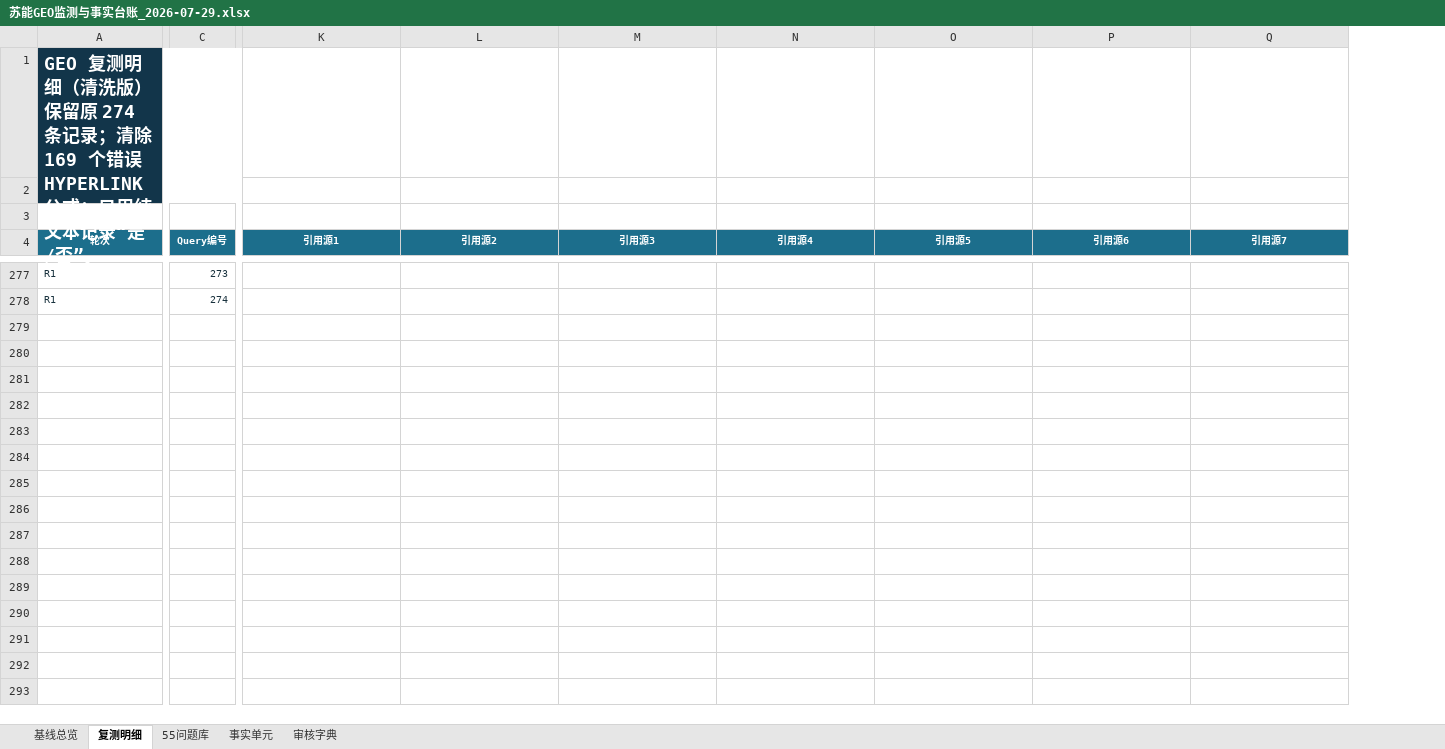
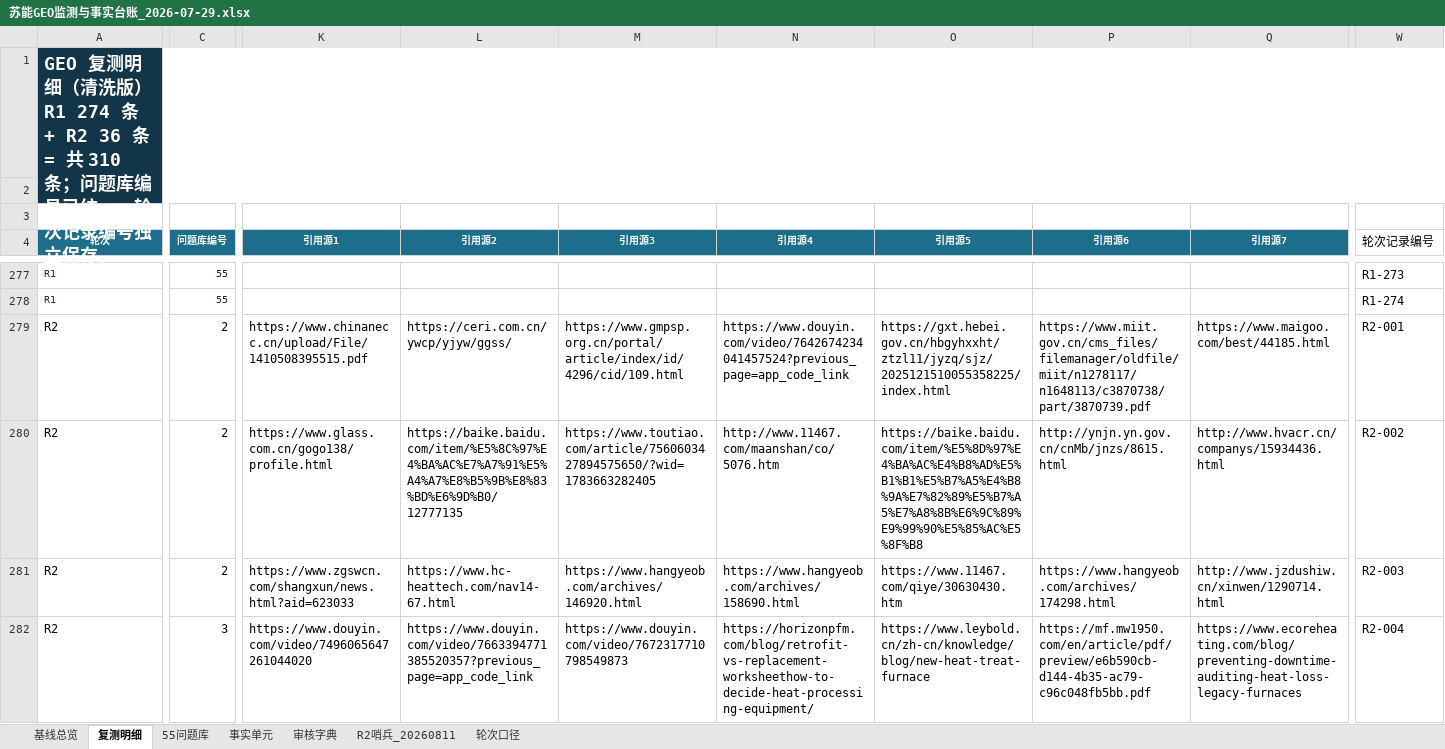
Before and after one commit to qianbo121/suneng-frontend, an Excel workbook: docs/seo-geo/苏能GEO监测与事实台账_2026-07-29.xlsx, sheet 复测明细, drawn as a sheet; only a part is shown, gaps mark what is left out; values as stored, in another font and other column widths than the file's, no borders; table styles not drawn; removed rows and columns are numbered as before the commit, all else as after; rows hold the shown columns only; ↵ is a line break in a cell; the diff covers the shown part only; the diff names each change by its address in the sheet, - before the commit and + after, or states it on an @@ line.

Commit message:
docs(geo): archive R2 sentinel evidence

```diff
--- a/docs/seo-geo/苏能GEO监测与事实台账_2026-07-29.xlsx (sheet 复测明细)
+++ b/docs/seo-geo/苏能GEO监测与事实台账_2026-07-29.xlsx (sheet 复测明细)
+sheet tab: R2哨兵_20260811
+sheet tab: 轮次口径
-column C (Query编号), rows 277-278: 273 | 274
+column C (问题库编号), rows 277-278: 55 | 55
+column W (轮次记录编号), rows 277-278: R1-273 | R1-274
-A1 (轮次): …洗版） ↵ 保留原 274 条记录；清除 169 个错误 HYPERLINK 公式；只用纯文本记录“是/否”。
+A1 (轮次): …洗版） ↵ R1 274 条 + R2 36 条 = 共 310 条；问题库编号已统一，轮次记录编号独立保存。
-A1:J2 merged
+A1:W2 merged
-K1:Q2 fill: none
+K1:Q2 fill: #12354A
+row 279: R2 | 2 | https://www.chinanecc.cn/upload/File/1410508395515.pdf | https://ceri.com.cn/ywcp/yjyw/ggss/ | https://www.gmpsp.org.cn/portal/article/index/id/4296/cid/109.html | https://www.douyin.com/video/7642674234041457524?previous_page=app_code_link | https://gxt.hebei.gov.cn/hbgyhxxht/ztzl11/jyzq/sjz/2025121510055358225/index.html | https://www.miit.gov.cn/cms_files/filemanager/oldfile/miit/n1278117/n1648113/c3870738/part/3870739.pdf | https://www.maigoo.com/best/44185.html | R2-001
+row 280: R2 | 2 | https://www.glass.com.cn/gogo138/profile.html | https://baike.baidu.com/item/%E5%8C%97%E4%BA%AC%E7%A7%91%E5%A4%A7%E8%B5%9B%E8%83%BD%E6%9D%B0/12777135 | https://www.toutiao.com/article/7560603427894575650/?wid=1783663282405 | http://www.11467.com/maanshan/co/5076.htm | https://baike.baidu.com/item/%E5%8D%97%E4%BA%AC%E4%B8%AD%E5%B1%B1%E5%B7%A5%E4%B8%9A%E7%82%89%E5%B7%A5%E7%A8%8B%E6%9C%89%E9%99%90%E5%85%AC%E5%8F%B8 | http://ynjn.yn.gov.cn/cnMb/jnzs/8615.html | http://www.hvacr.cn/companys/15934436.html | R2-002
+row 281: R2 | 2 | https://www.zgswcn.com/shangxun/news.html?aid=623033 | https://www.hc-heattech.com/nav14-67.html | https://www.hangyeob.com/archives/146920.html | https://www.hangyeob.com/archives/158690.html | https://www.11467.com/qiye/30630430.htm | https://www.hangyeob.com/archives/174298.html | http://www.jzdushiw.cn/xinwen/1290714.html | R2-003
+row 282: R2 | 3 | https://www.douyin.com/video/7496065647261044020 | https://www.douyin.com/video/7663394771385520357?previous_page=app_code_link | https://www.douyin.com/video/7672317710798549873 | https://horizonpfm.com/blog/retrofit-vs-replacement-worksheethow-to-decide-heat-processing-equipment/ | https://www.leybold.cn/zh-cn/knowledge/blog/new-heat-treat-furnace | https://mf.mw1950.com/en/article/pdf/preview/e6b590cb-d144-4b35-ac79-c96c048fb5bb.pdf | https://www.ecoreheating.com/blog/preventing-downtime-auditing-heat-loss-legacy-furnaces | R2-004
```
Also changed, not shown: 32 added rows and cell formats elsewhere in this sheet, sheet 55问题库, 2 other files.
